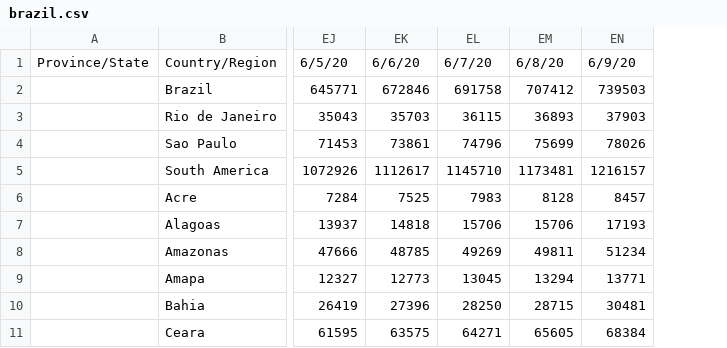
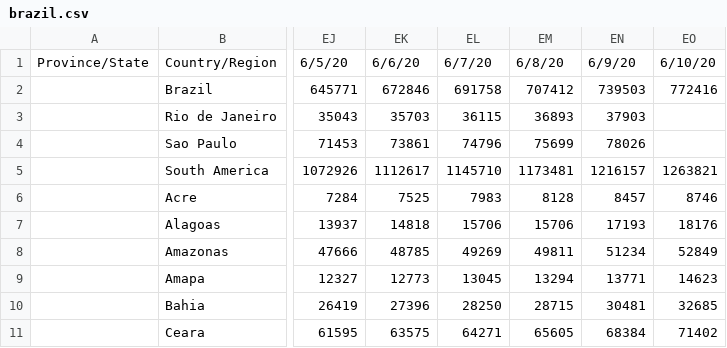
Before and after one commit to gerardbriscoe/corona, a CSV file: data/brazil.csv, drawn as a sheet; only a part is shown, gaps mark what is left out; the diff names each change by its address in the sheet, - before the commit and + after, or states it on an @@ line.

```diff
--- a/data/brazil.csv
+++ b/data/brazil.csv
+column EO, rows 1-11: 6/10/20 | 772416 |  |  | 1263821 | 8746 | 18176 | 52849 | 14623 | 32685 | 71402
```
Also changed, not shown: data/countries.csv, data/dafrica.csv, 13 other files.
